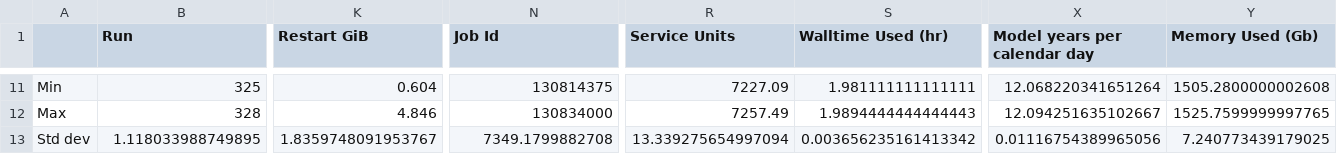
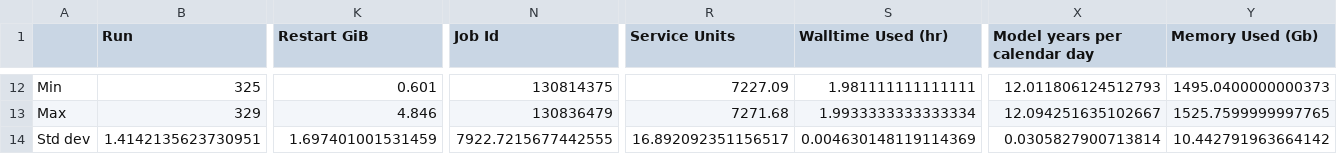
Before and after one commit to rmholmes/025deg_jra55_iaf, a CSV file: run_summary_home_561_rmh561_access-om2_025deg_jra55_iaf_cycle6_online_mlt.csv, drawn as a sheet; only a part is shown, gaps mark what is left out; addresses are those after the commit; the diff covers the shown part only; the diff names each change by its address in the sheet, - before the commit and + after, or states it on an @@ line.

```diff
--- a/run_summary_home_561_rmh561_access-om2_025deg_jra55_iaf_cycle6_online_mlt.csv
+++ b/run_summary_home_561_rmh561_access-om2_025deg_jra55_iaf_cycle6_online_mlt.csv
-K12 (Restart GiB): 0.604
+K12 (Restart GiB): 0.601
-X12 (Model years per calendar day): 12.068220341651264
+X12 (Model years per calendar day): 12.011806124512793
-Y12 (Memory Used (Gb)): 1505.2800000002608
+Y12 (Memory Used (Gb)): 1495.0400000000373
-B13 (Run): 328
+B13 (Run): 329
-N13 (Job Id): 130834000
+N13 (Job Id): 130836479
-R13 (Service Units): 7257.49
+R13 (Service Units): 7271.68
-S13 (Walltime Used (hr)): 1.9894444444444443
+S13 (Walltime Used (hr)): 1.9933333333333334
-B14 (Run): 1.118033988749895
+B14 (Run): 1.4142135623730951
-K14 (Restart GiB): 1.8359748091953767
+K14 (Restart GiB): 1.697401001531459
-N14 (Job Id): 7349.1799882708
+N14 (Job Id): 7922.7215677442555
-R14 (Service Units): 13.339275654997094
+R14 (Service Units): 16.892092351156517
-S14 (Walltime Used (hr)): 0.003656235161413342
+S14 (Walltime Used (hr)): 0.004630148119114369
-X14 (Model years per calendar day): 0.01116754389965056
+X14 (Model years per calendar day): 0.0305827900713814
-Y14 (Memory Used (Gb)): 7.240773439179025
+Y14 (Memory Used (Gb)): 10.442791963664142
```
Also changed, not shown: 2 added rows, 1 removed row and 58 edited cells elsewhere in this file.
